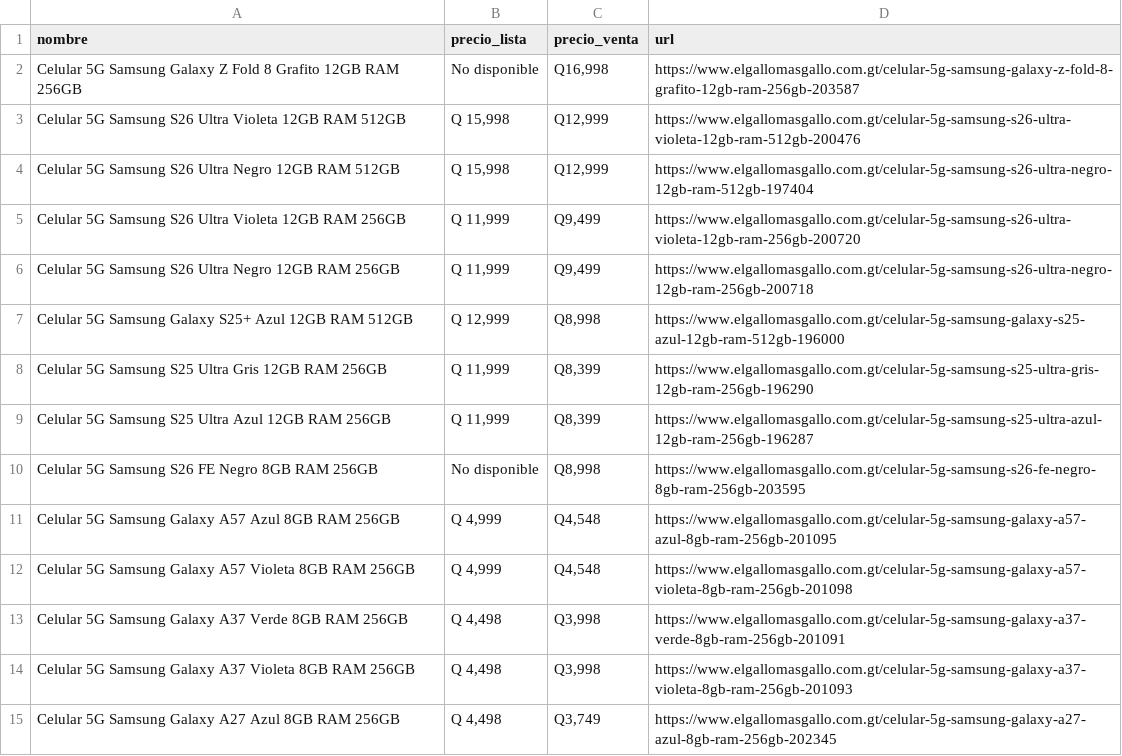
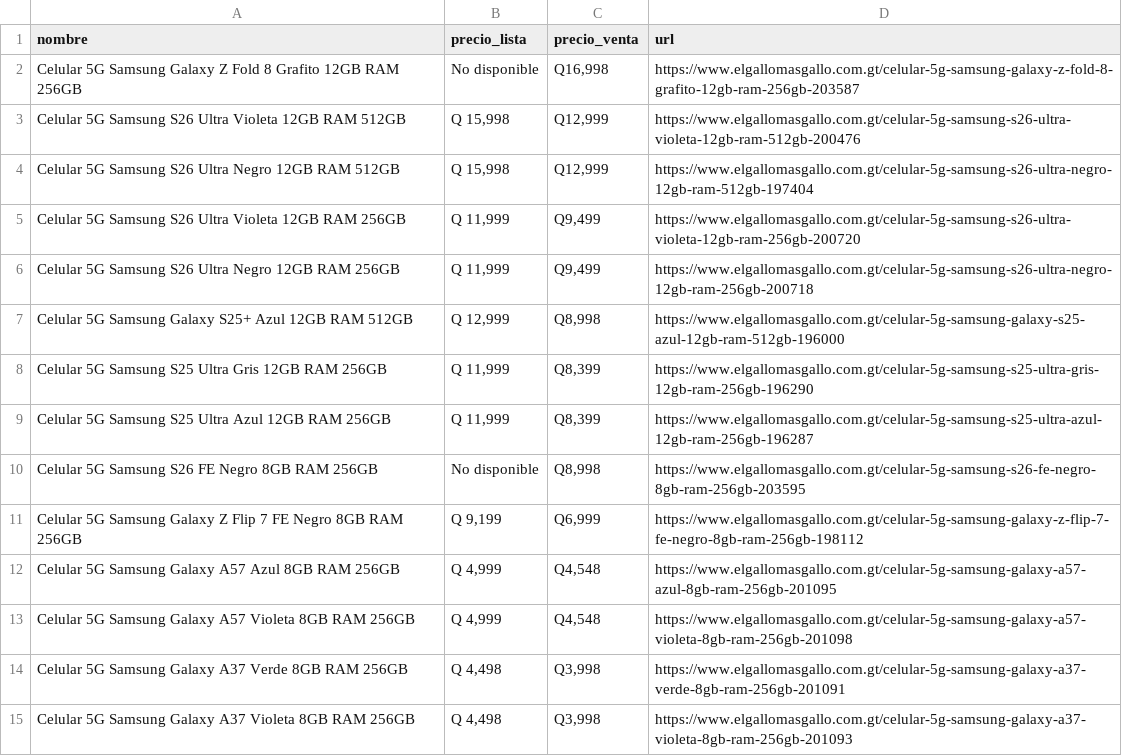
Before and after one commit to goldenboy1496/reporte-precios, a CSV file: data/productos_elgallomasgallo.csv, drawn as a sheet; only a part is shown; the shorter side is filled out with more unchanged rows.

```diff
--- a/data/productos_elgallomasgallo.csv
+++ b/data/productos_elgallomasgallo.csv
@@ -10,2 +10,3 @@ Celular 5G Samsung S25 Ultra Azul 12GB RAM 256GB,"Q 11,999","Q8,399",https://www
 Celular 5G Samsung S26 FE Negro 8GB RAM 256GB,No disponible,"Q8,998",https://www.elgallomasgallo.com.gt/celular-5g-samsung-s26-fe-negro-8gb-ram-256gb-203595
+Celular 5G Samsung Galaxy Z Flip 7 FE Negro 8GB RAM 256GB,"Q 9,199","Q6,999",https://www.elgallomasgallo.com.gt/celular-5g-samsung-galaxy-z-flip-7-fe-negro-8gb-ram-256gb-198112
 Celular 5G Samsung Galaxy A57 Azul 8GB RAM 256GB,"Q 4,999","Q4,548",https://www.elgallomasgallo.com.gt/celular-5g-samsung-galaxy-a57-azul-8gb-ram-256gb-201095
```
Also changed, not shown: data/historico_cambios.csv, data/productos_max.csv, 23 other files.
